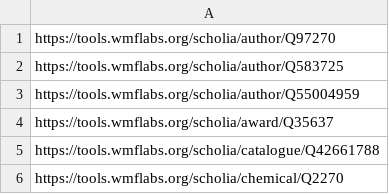
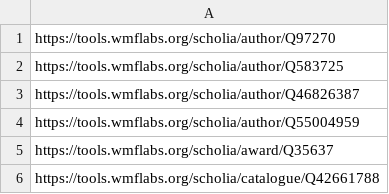
Before and after one commit to nunogit/scholia-junit-selenium, a CSV file: pages/pagetotest.csv, drawn as a sheet; only a part is shown; the shorter side is filled out with more unchanged rows.

Commit message:
high-energy physics author Arnulf Quadt

```diff
--- a/pages/pagetotest.csv
+++ b/pages/pagetotest.csv
@@ -2,2 +2,3 @@ https://tools.wmflabs.org/scholia/author/Q97270
 https://tools.wmflabs.org/scholia/author/Q583725
+https://tools.wmflabs.org/scholia/author/Q46826387
 https://tools.wmflabs.org/scholia/author/Q55004959
```
